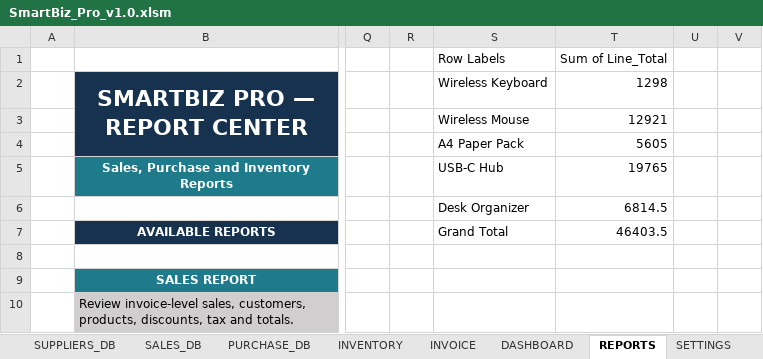
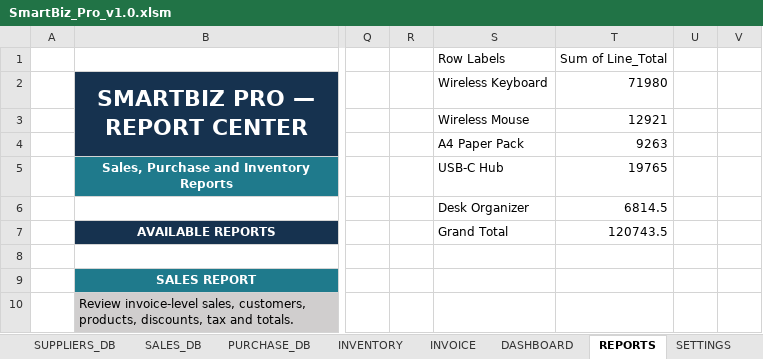
Before and after one commit to janakiram-vallapu/data-analytics-portfolio, an Excel workbook: PROJECTS/SmartBiz_Pro/SmartBiz_Pro_v1.0.xlsm, sheet REPORTS, drawn as a sheet; only a part is shown, gaps mark what is left out; values as stored, in another font and other column widths than the file's, no borders; charts and pictures not drawn; the diff names each change by its address in the sheet, - before the commit and + after, or states it on an @@ line.

```diff
--- a/PROJECTS/SmartBiz_Pro/SmartBiz_Pro_v1.0.xlsm (sheet REPORTS)
+++ b/PROJECTS/SmartBiz_Pro/SmartBiz_Pro_v1.0.xlsm (sheet REPORTS)
-T2: 1298
+T2: 71980
-T4: 5605
+T4: 9263
-T7: 46403.5
+T7: 120743.5
```
Also changed, not shown: sheet AUDIT_LOG, sheet SALES_DB, sheet PURCHASE_DB, sheet INVOICE, sheet CUSTOMERS_DB, sheet DASHBOARD, 3 more sheets, charts or pictures, 38 other files.
